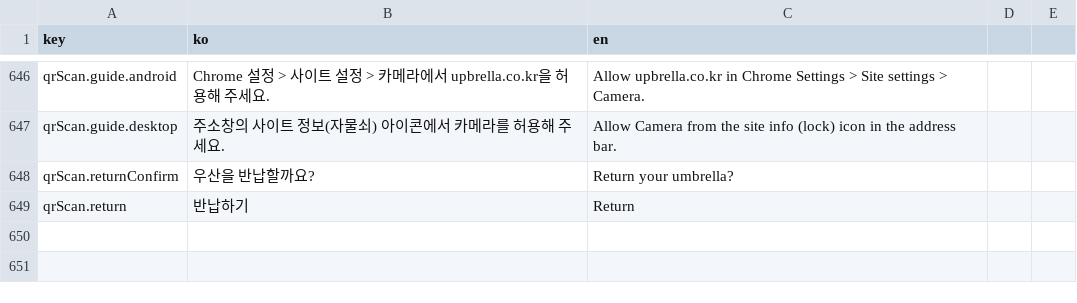
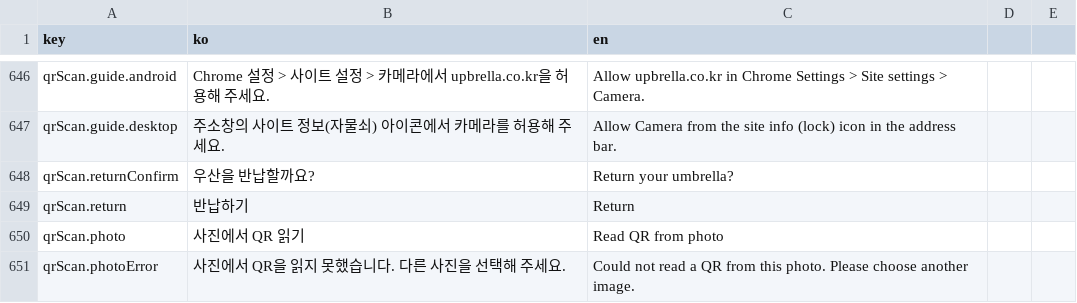
Before and after one commit to UPbrella/UPbrella_front, a CSV file: translations.csv, drawn as a sheet; only a part is shown, gaps mark what is left out; the diff names each change by its address in the sheet, - before the commit and + after, or states it on an @@ line.

Commit message:
feat: support isolated previews and QR photo input

```diff
--- a/translations.csv
+++ b/translations.csv
+row 650: qrScan.photo | 사진에서 QR 읽기 | Read QR from photo
+row 651: qrScan.photoError | 사진에서 QR을 읽지 못했습니다. 다른 사진을 선택해 주세요. | Could not read a QR from this photo. Please choose another image.
```
Also changed, not shown: 17 other files.
